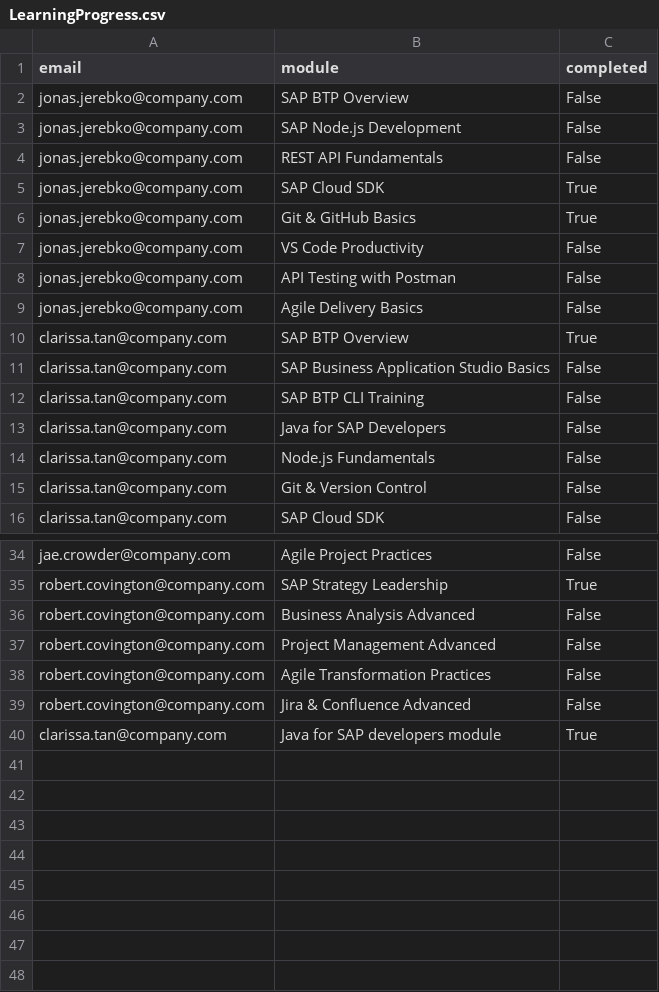
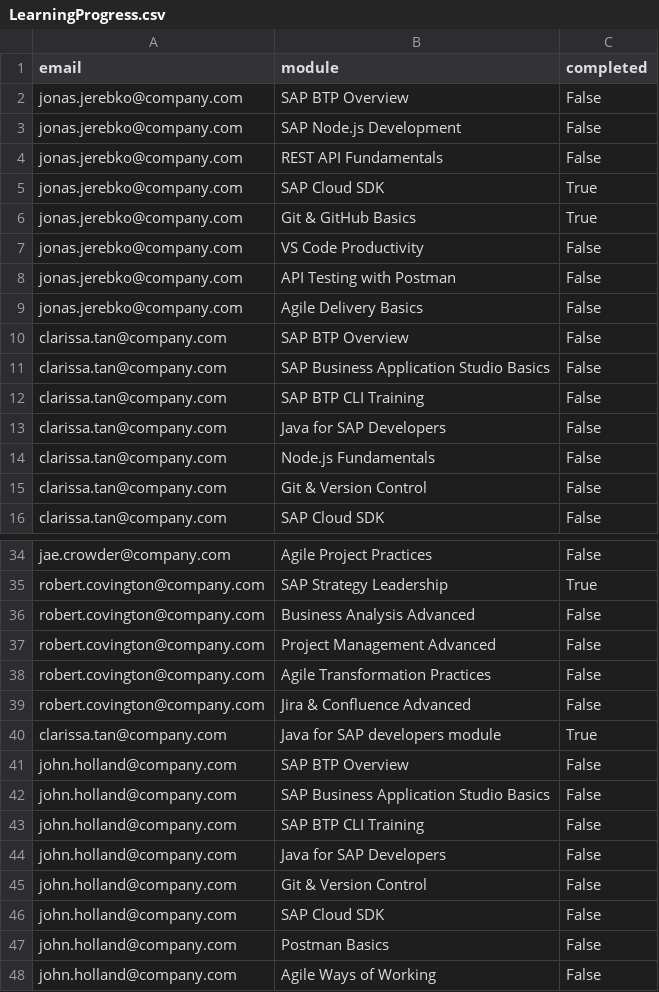
Before and after one commit to samyuktha-jana/SAP-hackathon, a CSV file: LearningProgress.csv, drawn as a sheet; only a part is shown, gaps mark what is left out.

```diff
--- a/LearningProgress.csv
+++ b/LearningProgress.csv
@@ -9,3 +9,3 @@ jonas.jerebko@company.com,API Testing with Postman,False
 jonas.jerebko@company.com,Agile Delivery Basics,False
-clarissa.tan@company.com,SAP BTP Overview,True
+clarissa.tan@company.com,SAP BTP Overview,False
 clarissa.tan@company.com,SAP Business Application Studio Basics,False
@@ -40 +40,9 @@ robert.covington@company.com,Jira & Confluence Advanced,False
 clarissa.tan@company.com,Java for SAP developers module,True
+john.holland@company.com,SAP BTP Overview,False
+john.holland@company.com,SAP Business Application Studio Basics,False
+john.holland@company.com,SAP BTP CLI Training,False
+john.holland@company.com,Java for SAP Developers,False
+john.holland@company.com,Git & Version Control,False
+john.holland@company.com,SAP Cloud SDK,False
+john.holland@company.com,Postman Basics,False
+john.holland@company.com,Agile Ways of Working,False
```
Also changed, not shown: 10 other files.
